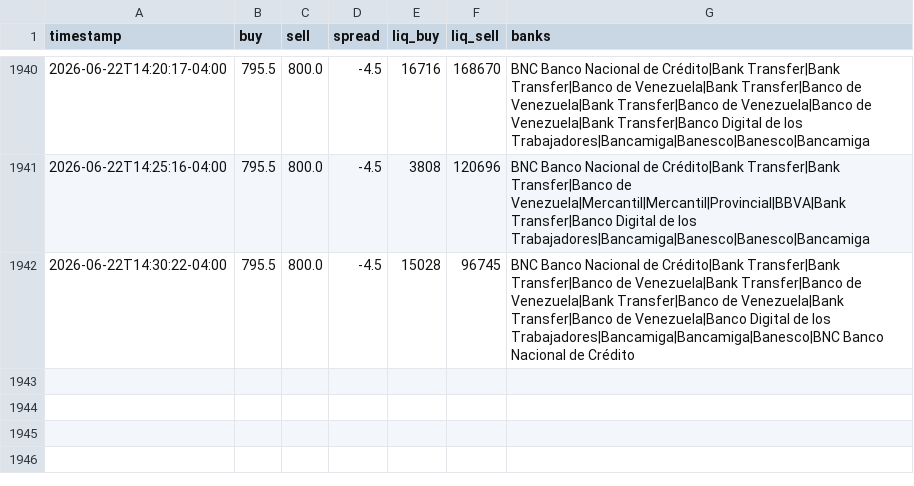
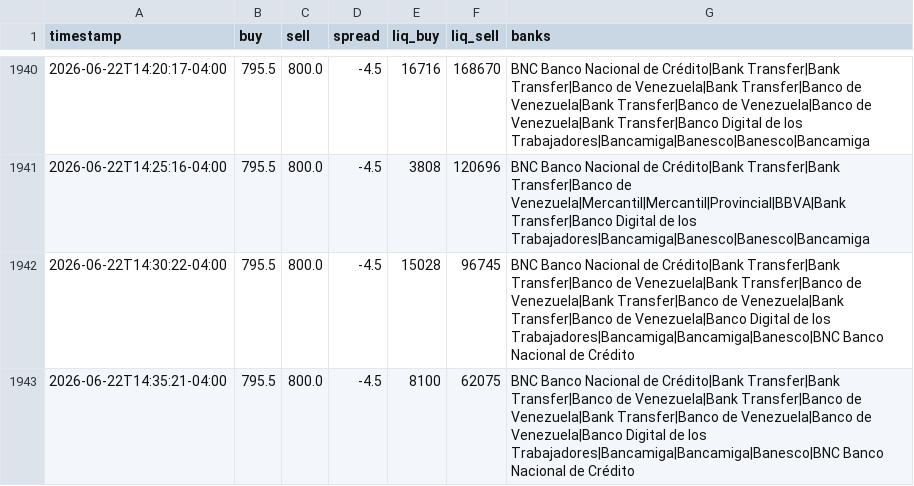
Before and after one commit to aamirhalabi/P2P-BOT-ADVICE, a CSV file: data/history.csv, drawn as a sheet; only a part is shown, gaps mark what is left out.

Commit message:
historial 2026-06-22 18:35

```diff
--- a/data/history.csv
+++ b/data/history.csv
@@ -1942 +1942,2 @@ timestamp,buy,sell,spread,liq_buy,liq_sell,banks
 2026-06-22T14:30:22-04:00,795.5,800.0,-4.5,15028,96745,BNC Banco Nacional de Crédito|Bank Transfer|Bank Transfer|Banco de Venezuela|Bank Transfer|Banco de Venezuela|Bank Transfer|Banco de Venezuela|Bank Transfer|Banco de Venezuela|Banco Digital de los Trabajadores|Bancamiga|Bancamiga|Banesco|BNC Banco Nacional de Crédito
+2026-06-22T14:35:21-04:00,795.5,800.0,-4.5,8100,62075,BNC Banco Nacional de Crédito|Bank Transfer|Bank Transfer|Banco de Venezuela|Bank Transfer|Banco de Venezuela|Bank Transfer|Banco de Venezuela|Banco de Venezuela|Banco Digital de los Trabajadores|Bancamiga|Bancamiga|Banesco|BNC Banco Nacional de Crédito
```
